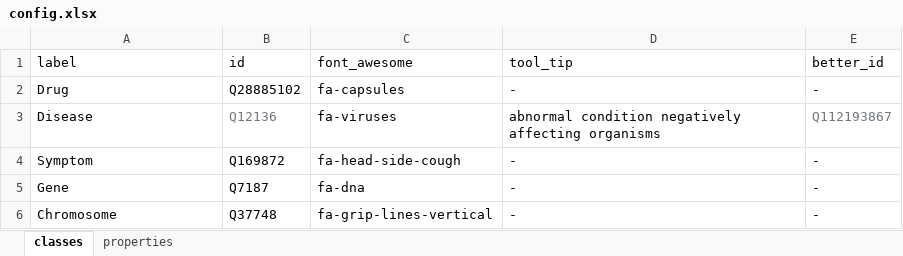
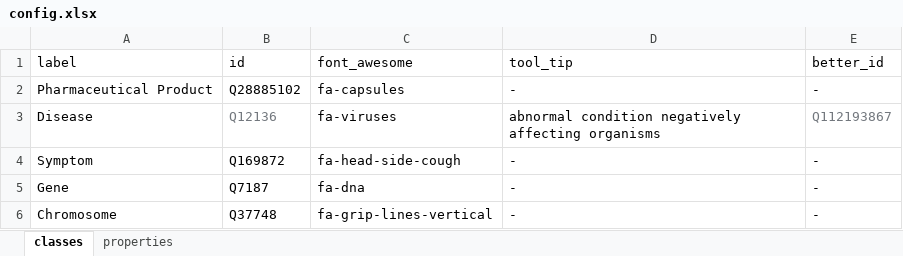
Before and after one commit to thecloudcircle/Sparnatural-1, an Excel workbook: config.xlsx, sheet classes, drawn as a sheet; only a part is shown; values as stored, in another font and other column widths than the file's, no borders; charts and pictures not drawn; the diff names each change by its address in the sheet, - before the commit and + after, or states it on an @@ line.

```diff
--- a/config.xlsx (sheet classes)
+++ b/config.xlsx (sheet classes)
-A2 (label): Drug
+A2 (label): Pharmaceutical Product
```
Also changed, not shown: sheet properties, formulas that keep their value, 3 other files.
